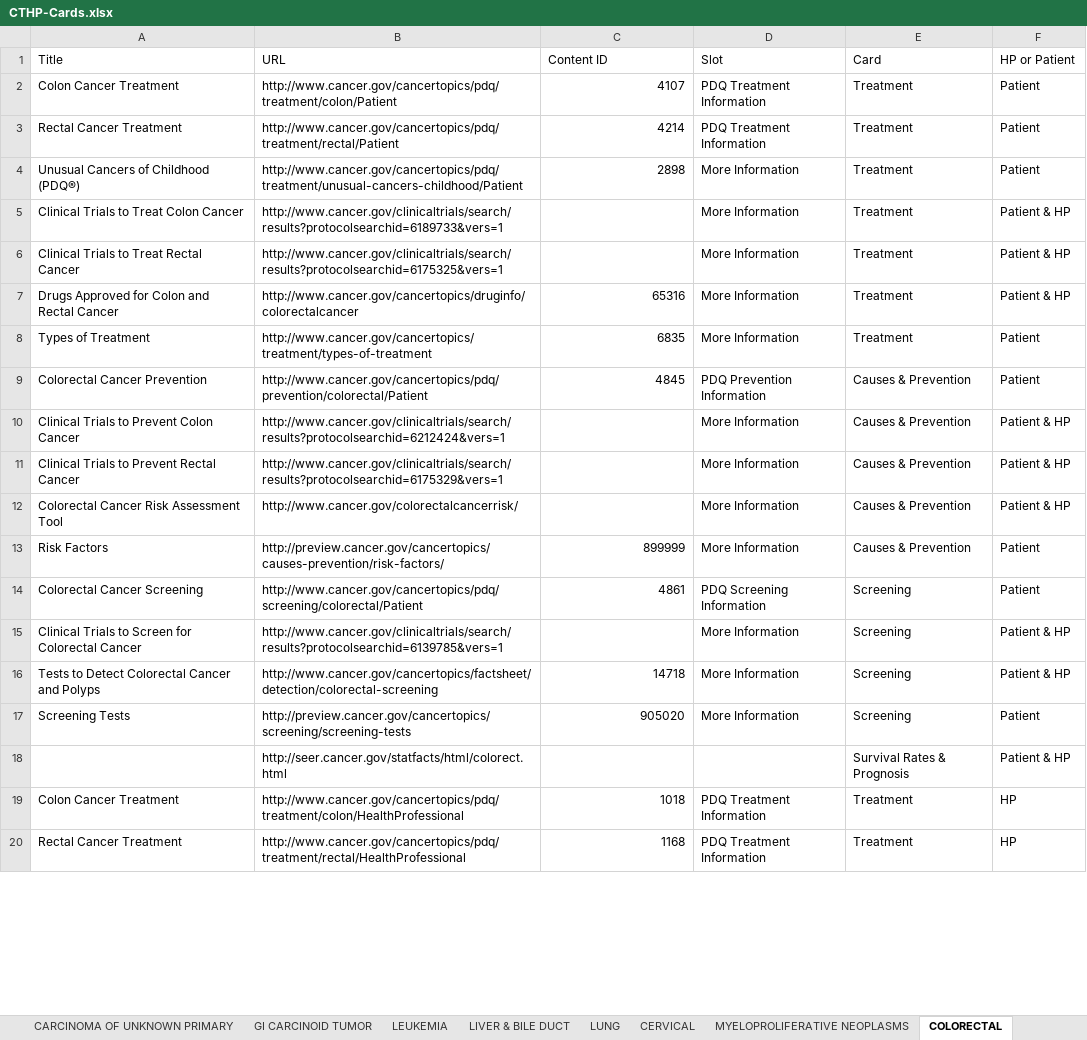
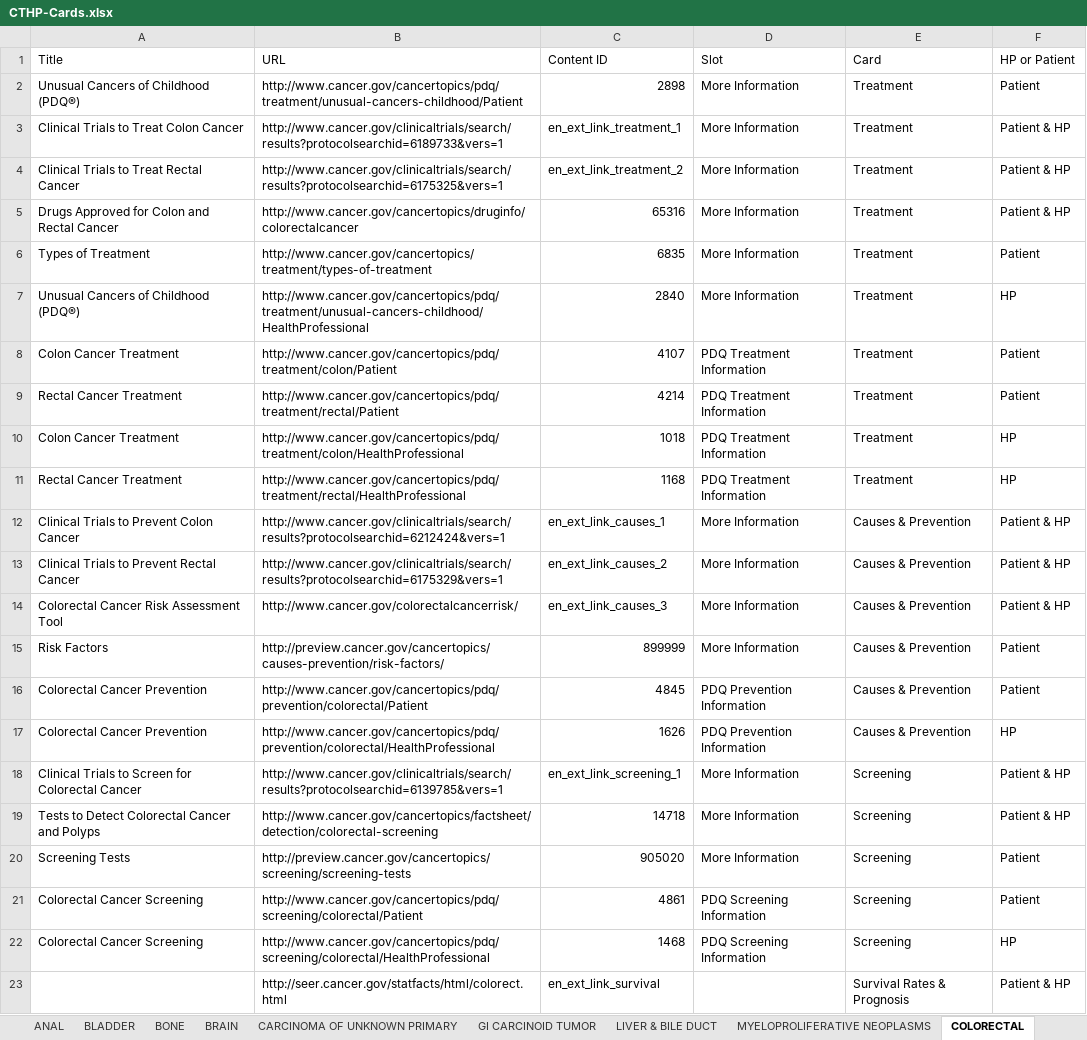
Before and after one commit to NCIOCPL/wcms-daisy, an Excel workbook: Daisy-xls/IA/CTHP-Cards.xlsx, sheet COLORECTAL, drawn as a sheet; only a part is shown; values as stored, in another font and other column widths than the file's, no cell formats; removed rows and columns are numbered as before the commit, all else as after; the diff covers the shown part only; the diff names each change by its address in the sheet, - before the commit and + after, or states it on an @@ line.

```diff
--- a/Daisy-xls/IA/CTHP-Cards.xlsx (sheet COLORECTAL)
+++ b/Daisy-xls/IA/CTHP-Cards.xlsx (sheet COLORECTAL)
@@ row 4 moved to row 2: Unusual Cancers of Childhood (PDQ®) @@
+row 3: Clinical Trials to Treat Colon Cancer | http://www.cancer.gov/clinicaltrials/search/results?protocolsearchid=6189733&vers=1 | en_ext_link_treatment_1 | More Information | Treatment | Patient & HP
+row 4: Clinical Trials to Treat Rectal Cancer | http://www.cancer.gov/clinicaltrials/search/results?protocolsearchid=6175325&vers=1 | en_ext_link_treatment_2 | More Information | Treatment | Patient & HP
@@ row 7 moved to row 5: Drugs Approved for Colon and Rectal Canc… @@
@@ row 8 moved to row 6: Types of Treatment @@
@@ row 21 moved to row 7: Unusual Cancers of Childhood (PDQ®) @@
@@ row 19 moved to row 10: Colon Cancer Treatment @@
@@ row 20 moved to row 11: Rectal Cancer Treatment @@
-A12 (Title): Clinical Trials to Treat Colon Cancer
+A12 (Title): Clinical Trials to Prevent Colon Cancer
-B12 (URL): http://www.cancer.gov/clinicaltrials/search/results?protocolsearchid=6189733&vers=1
+B12 (URL): http://www.cancer.gov/clinicaltrials/search/results?protocolsearchid=6212424&vers=1
-C12 (Content ID): (empty)
+C12 (Content ID): en_ext_link_causes_1
-E12:E13 (Card): Treatment
+E12:E13 (Card): Causes & Prevention
-A13 (Title): Clinical Trials to Treat Rectal Cancer
+A13 (Title): Clinical Trials to Prevent Rectal Cancer
-B13 (URL): http://www.cancer.gov/clinicaltrials/search/results?protocolsearchid=6175325&vers=1
+B13 (URL): http://www.cancer.gov/clinicaltrials/search/results?protocolsearchid=6175329&vers=1
-C13 (Content ID): (empty)
+C13 (Content ID): en_ext_link_causes_2
+row 14: Colorectal Cancer Risk Assessment Tool | http://www.cancer.gov/colorectalcancerrisk/ | en_ext_link_causes_3 | More Information | Causes & Prevention | Patient & HP
@@ row 13 moved to row 15: Risk Factors @@
-row 10: Clinical Trials to Prevent Colon Cancer | http://www.cancer.gov/clinicaltrials/search/results?protocolsearchid=6212424&vers=1 |  | More Information | Causes & Prevention | Patient & HP
-row 11: Clinical Trials to Prevent Rectal Cancer | http://www.cancer.gov/clinicaltrials/search/results?protocolsearchid=6175329&vers=1 |  | More Information | Causes & Prevention | Patient & HP
-row 12: Colorectal Cancer Risk Assessment Tool | http://www.cancer.gov/colorectalcancerrisk/ |  | More Information | Causes & Prevention | Patient & HP
@@ row 22 moved to row 17: Colorectal Cancer Prevention @@
-C18 (Content ID): (empty)
+C18 (Content ID): en_ext_link_screening_1
@@ row 14 moved to row 21: Colorectal Cancer Screening @@
@@ row 26 moved to row 22: Colorectal Cancer Screening @@
-C23 (Content ID): (empty)
+C23 (Content ID): en_ext_link_survival
```
Also changed, not shown: 1 added row, 1 removed row and 1 moved row elsewhere in this sheet, sheet HEAD AND NECK, sheet LYMPHOMA, sheet ADRENOCORTICAL CARCINOMA, sheet BREAST, sheet BRAIN, sheet LIVER & BILE DUCT, 4 more sheets, other sheet tabs, cell formats, 16 other files.
